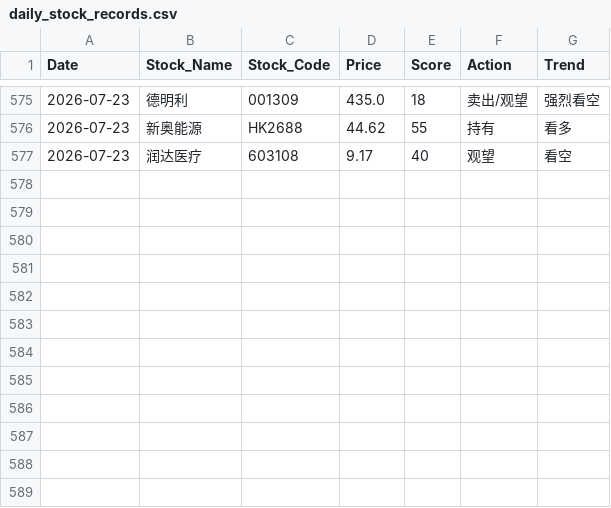
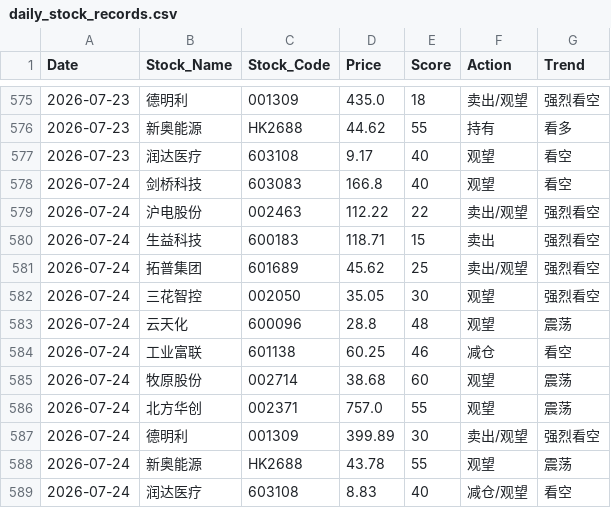
Before and after one commit to shawnZheng3927/daily_stock_analysis, a CSV file: daily_stock_records.csv, drawn as a sheet; only a part is shown, gaps mark what is left out.

```diff
--- a/daily_stock_records.csv
+++ b/daily_stock_records.csv
@@ -577 +577,13 @@ Date,Stock_Name,Stock_Code,Price,Score,Action,Trend
 2026-07-23,润达医疗,603108,9.17,40,观望,看空
+2026-07-24,剑桥科技,603083,166.8,40,观望,看空
+2026-07-24,沪电股份,002463,112.22,22,卖出/观望,强烈看空
+2026-07-24,生益科技,600183,118.71,15,卖出,强烈看空
+2026-07-24,拓普集团,601689,45.62,25,卖出/观望,强烈看空
+2026-07-24,三花智控,002050,35.05,30,观望,强烈看空
+2026-07-24,云天化,600096,28.8,48,观望,震荡
+2026-07-24,工业富联,601138,60.25,46,减仓,看空
+2026-07-24,牧原股份,002714,38.68,60,观望,震荡
+2026-07-24,北方华创,002371,757.0,55,观望,震荡
+2026-07-24,德明利,001309,399.89,30,卖出/观望,强烈看空
+2026-07-24,新奥能源,HK2688,43.78,55,观望,震荡
+2026-07-24,润达医疗,603108,8.83,40,减仓/观望,看空
```
